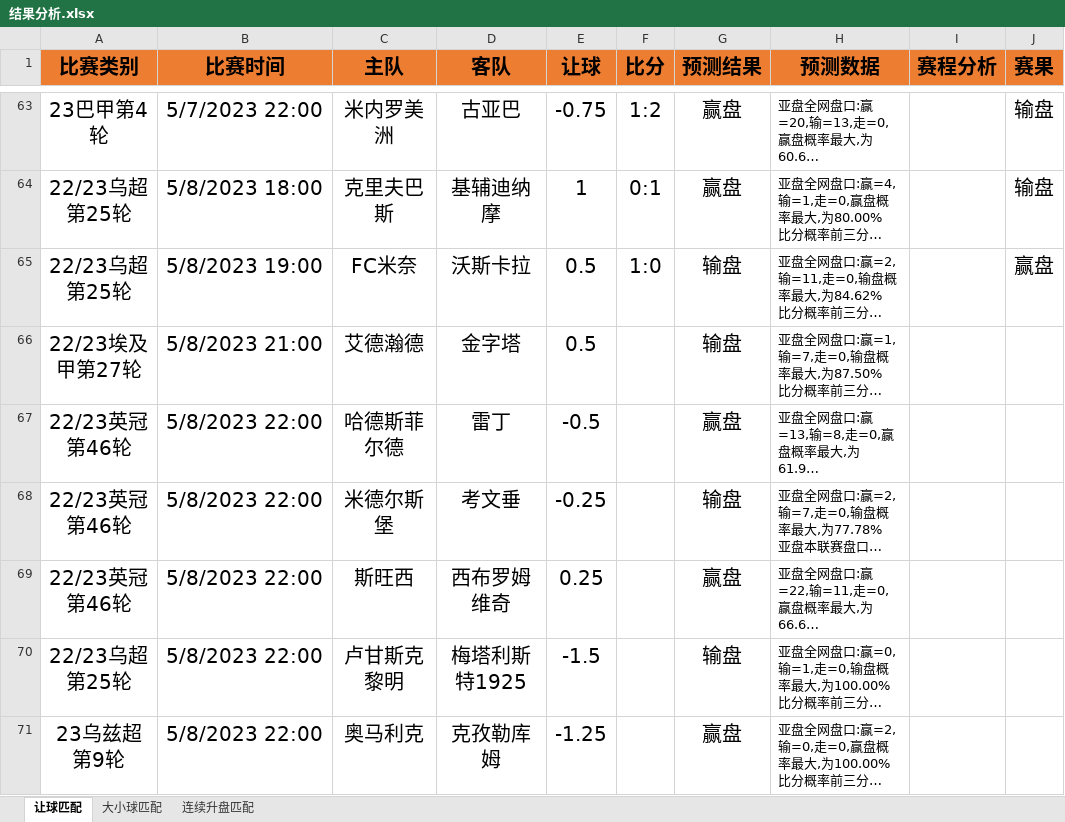
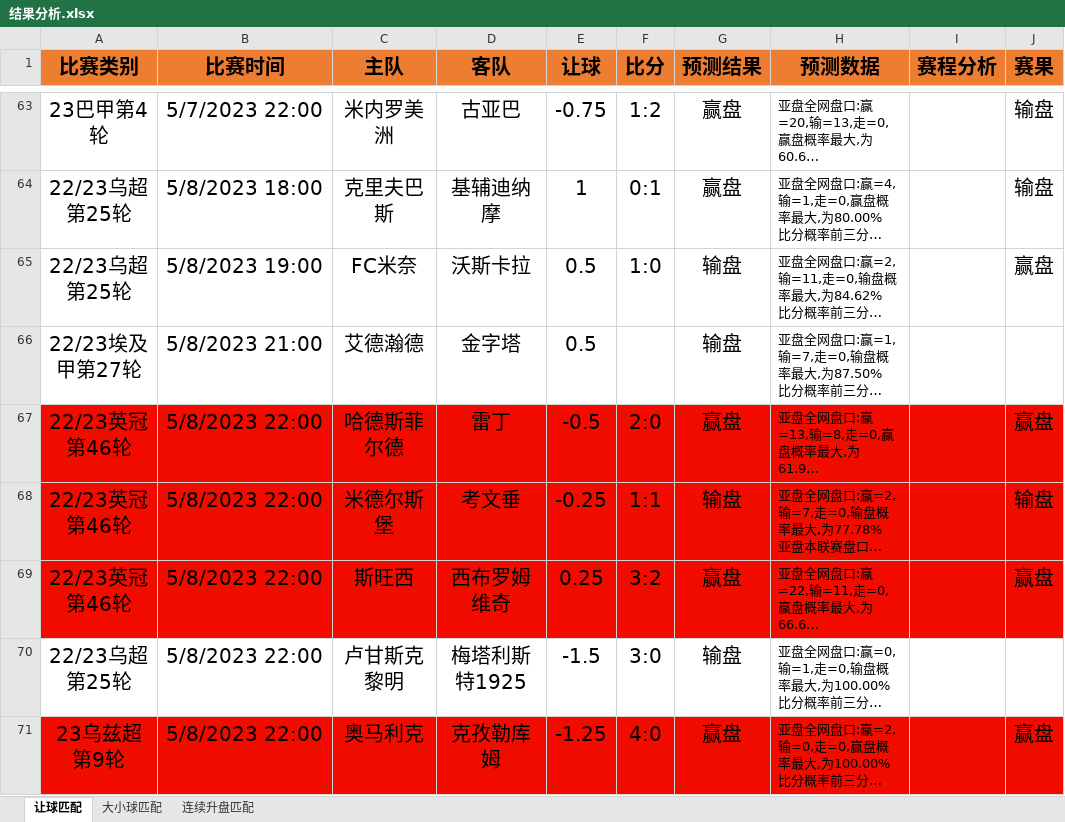
Before and after one commit to czl0325/football_analysis, an Excel workbook: 结果分析.xlsx, sheet 让球匹配, drawn as a sheet; only a part is shown, gaps mark what is left out; long unchanged cells end in …; values as stored, in another font and other column widths than the file's, no borders; the diff names each change by its address in the sheet, - before the commit and + after, or states it on an @@ line.

```diff
--- a/结果分析.xlsx (sheet 让球匹配)
+++ b/结果分析.xlsx (sheet 让球匹配)
-A67:J69 fill: none
+A67:J69 fill: #F20C00
-F67 (比分): (empty)
+F67 (比分): 2:0
-J67 (赛果): (empty)
+J67 (赛果): 赢盘
-F68 (比分): (empty)
+F68 (比分): 1:1
-J68 (赛果): (empty)
+J68 (赛果): 输盘
-F69 (比分): (empty)
+F69 (比分): 3:2
-J69 (赛果): (empty)
+J69 (赛果): 赢盘
-F70 (比分): (empty)
+F70 (比分): 3:0
-A71:J71 fill: none
+A71:J71 fill: #F20C00
-F71 (比分): (empty)
+F71 (比分): 4:0
-J71 (赛果): (empty)
+J71 (赛果): 赢盘
```
Also changed, not shown: 1 other file.
